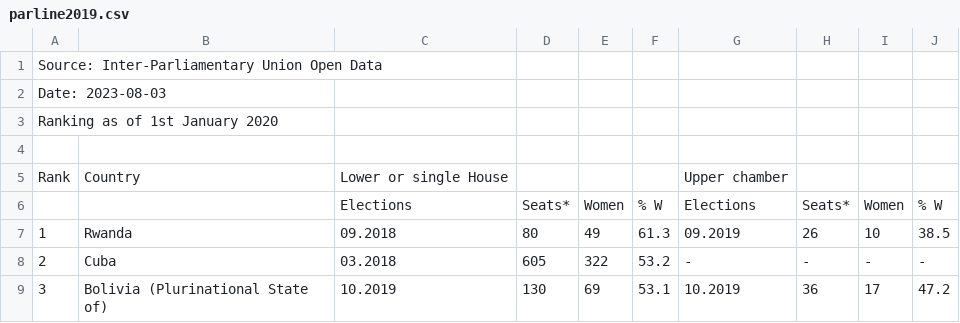
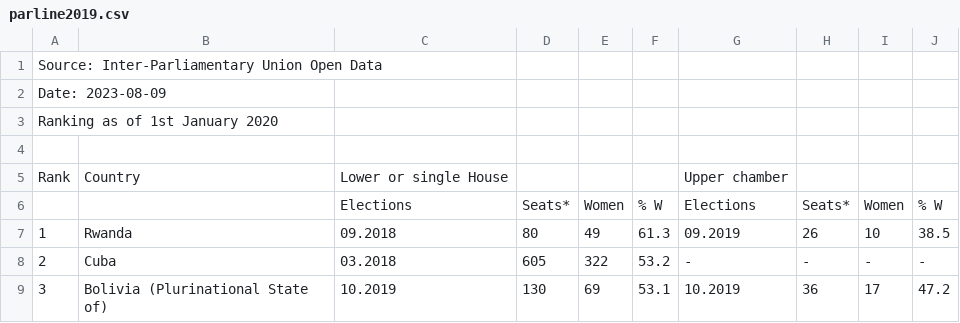
Before and after one commit to fsolt/gender_equality, a CSV file: paper/descriptive_representation/data-raw/parline2019.csv, drawn as a sheet; only a part is shown.

```diff
--- a/paper/descriptive_representation/data-raw/parline2019.csv
+++ b/paper/descriptive_representation/data-raw/parline2019.csv
@@ -1,3 +1,3 @@
 "Source: Inter-Parliamentary Union Open Data","","","","","","","","",""
-"Date: 2023-08-03","","","","","","","","",""
+"Date: 2023-08-09","","","","","","","","",""
 "Ranking as of 1st January 2020","","","","","","","","",""
```
Also changed, not shown: paper/descriptive_representation/data-raw/parline2020.csv, paper/descriptive_representation/data-raw/parline2021.csv, 2 other files.
